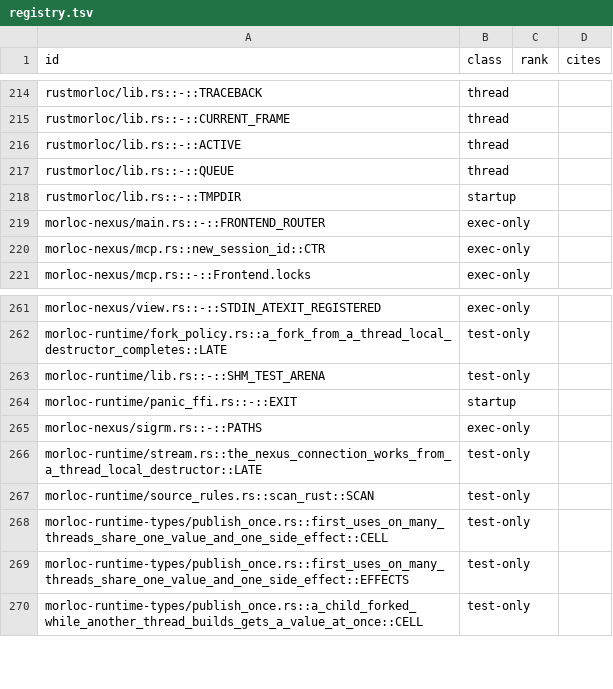
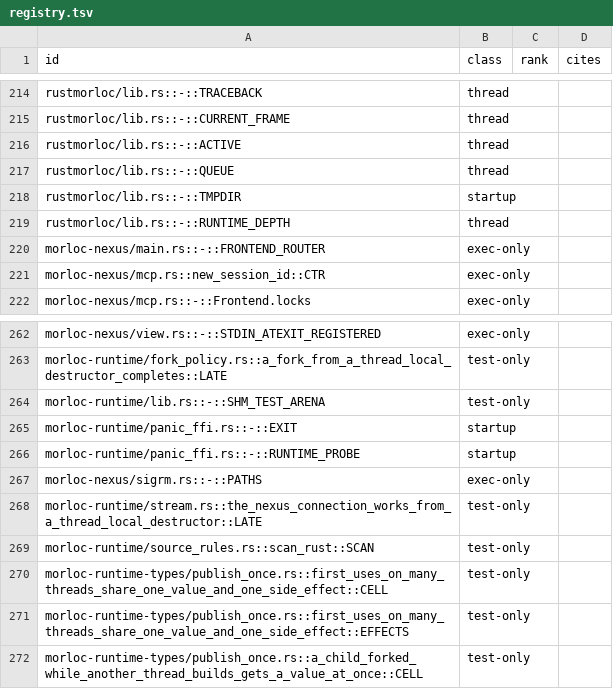
Before and after one commit to morloc-project/morloc, a TSV file: model/registry.tsv, drawn as a sheet; only a part is shown, gaps mark what is left out; the diff names each change by its address in the sheet, - before the commit and + after, or states it on an @@ line.

```diff
--- a/model/registry.tsv
+++ b/model/registry.tsv
+row 219: rustmorloc/lib.rs::-::RUNTIME_DEPTH | thread
+row 266: morloc-runtime/panic_ffi.rs::-::RUNTIME_PROBE | startup
```
Also changed, not shown: 24 other files.
